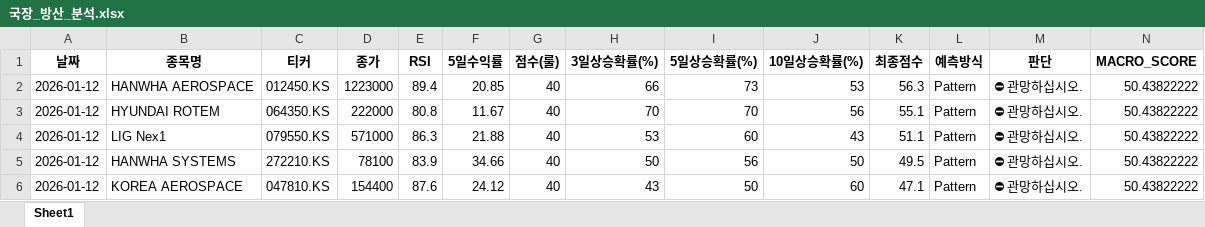
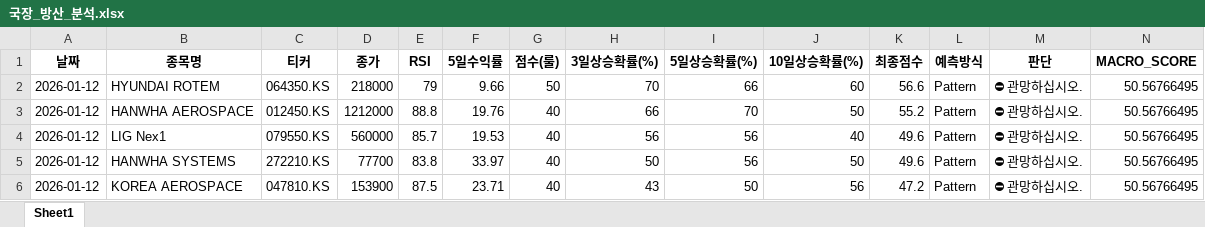
Before and after one commit to tradeprogram/ODIN-SPEAR-STRATEGY, an Excel workbook: DECISION/국장_방산_분석.xlsx, sheet Sheet1, drawn as a sheet; only a part is shown; values as stored, in another font and other column widths than the file's, no borders; removed rows and columns are numbered as before the commit, all else as after; rows hold the shown columns only; the diff names each change by its address in the sheet, - before the commit and + after, or states it on an @@ line.

```diff
--- a/DECISION/국장_방산_분석.xlsx (sheet Sheet1)
+++ b/DECISION/국장_방산_분석.xlsx (sheet Sheet1)
+row 2: 2026-01-12 | HYUNDAI ROTEM | 064350.KS | 218000 | 79 | 9.66 | 50 | 70 | 66 | 60 | 56.6 | Pattern | ⛔ 관망하십시오. | 50.56766495
-D3 (종가): 1223000
+D3 (종가): 1212000
-E3 (RSI): 89.4
+E3 (RSI): 88.8
-F3 (5일수익률): 20.85
+F3 (5일수익률): 19.76
-I3 (5일상승확률(%)): 73
+I3 (5일상승확률(%)): 70
-J3 (10일상승확률(%)): 53
+J3 (10일상승확률(%)): 50
-K3 (최종점수): 56.3
+K3 (최종점수): 55.2
-N3 (MACRO_SCORE): 50.43822222
+N3 (MACRO_SCORE): 50.56766495
-row 3: 2026-01-12 | HYUNDAI ROTEM | 064350.KS | 222000 | 80.8 | 11.67 | 40 | 70 | 70 | 56 | 55.1 | Pattern | ⛔ 관망하십시오. | 50.43822222
-D4 (종가): 571000
+D4 (종가): 560000
-E4 (RSI): 86.3
+E4 (RSI): 85.7
-F4 (5일수익률): 21.88
+F4 (5일수익률): 19.53
-H4 (3일상승확률(%)): 53
+H4 (3일상승확률(%)): 56
-I4 (5일상승확률(%)): 60
+I4 (5일상승확률(%)): 56
-J4 (10일상승확률(%)): 43
+J4 (10일상승확률(%)): 40
-K4 (최종점수): 51.1
+K4 (최종점수): 49.6
-N4:N6 (MACRO_SCORE): 50.43822222
+N4:N6 (MACRO_SCORE): 50.56766495
-D5 (종가): 78100
+D5 (종가): 77700
-E5 (RSI): 83.9
+E5 (RSI): 83.8
-F5 (5일수익률): 34.66
+F5 (5일수익률): 33.97
-K5 (최종점수): 49.5
+K5 (최종점수): 49.6
-D6 (종가): 154400
+D6 (종가): 153900
-E6 (RSI): 87.6
+E6 (RSI): 87.5
-F6 (5일수익률): 24.12
+F6 (5일수익률): 23.71
-J6 (10일상승확률(%)): 60
+J6 (10일상승확률(%)): 56
-K6 (최종점수): 47.1
+K6 (최종점수): 47.2
```
Also changed, not shown: DECISION/국장_반도체_분석.xlsx, DECISION/국장_조선_분석.xlsx, 8 other files.
